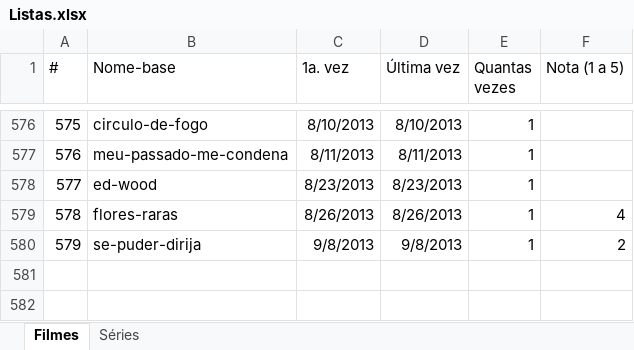
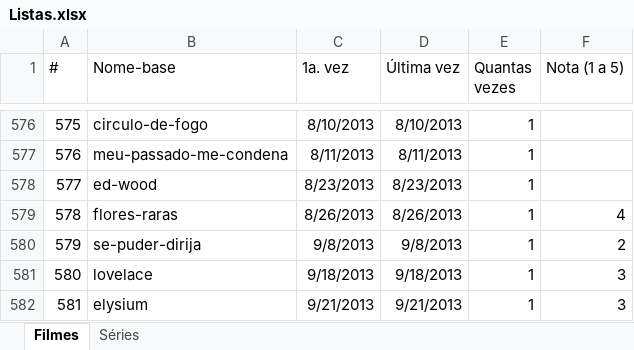
Before and after one commit to caloni/journal, an Excel workbook: Listas.xlsx, sheet Filmes, drawn as a sheet; only a part is shown, gaps mark what is left out; values as stored, in another font and other column widths than the file's, no borders; the diff names each change by its address in the sheet, - before the commit and + after, or states it on an @@ line.

Commit message:
Correção das tags do Homem de Ferro 2, nota de Elysium e manutenção da planilha.

```diff
--- a/Listas.xlsx (sheet Filmes)
+++ b/Listas.xlsx (sheet Filmes)
+row 581: 580 | lovelace | 9/18/2013 | 9/18/2013 | 1 | 3
+row 582: 581 | elysium | 9/21/2013 | 9/21/2013 | 1 | 3
```
Also changed, not shown: 2 other files.
